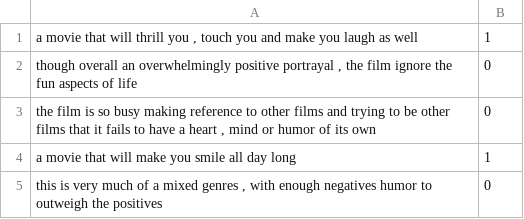
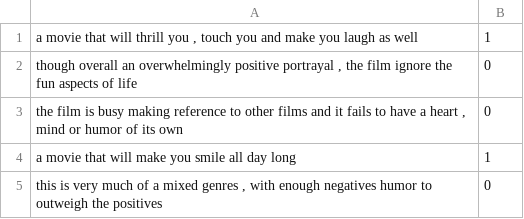
Before and after one commit to rosnilt/data, a TSV file: train.tsv, drawn as a sheet.

Commit message:
Add files via upload

```diff
--- a/train.tsv
+++ b/train.tsv
@@ -2,3 +2,3 @@ a movie that will thrill you , touch you and make you laugh as well	1
 though overall an overwhelmingly positive portrayal , the film ignore the fun aspects of life	0
-the film is so busy making reference to other films and trying to be other films that it fails to have a heart , mind or humor of its own	0
+the film is busy making reference to other films and it fails to have a heart , mind or humor of its own	0
 a movie that will make you smile all day long	1
```
